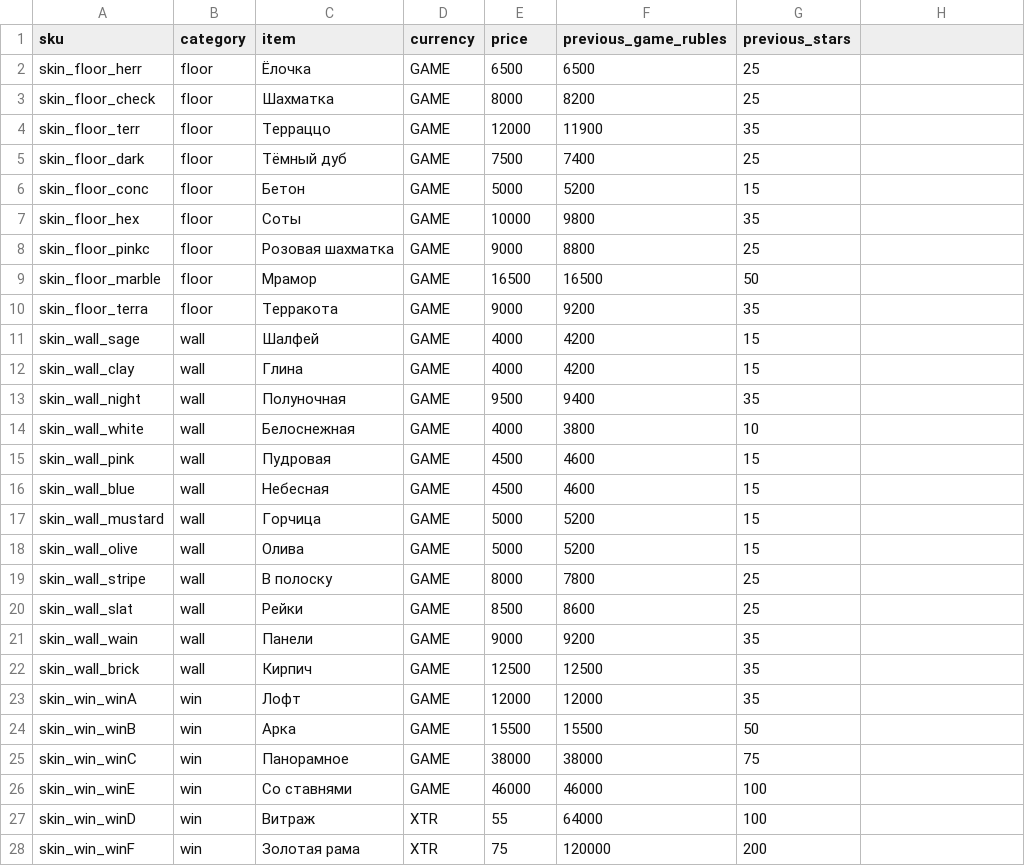
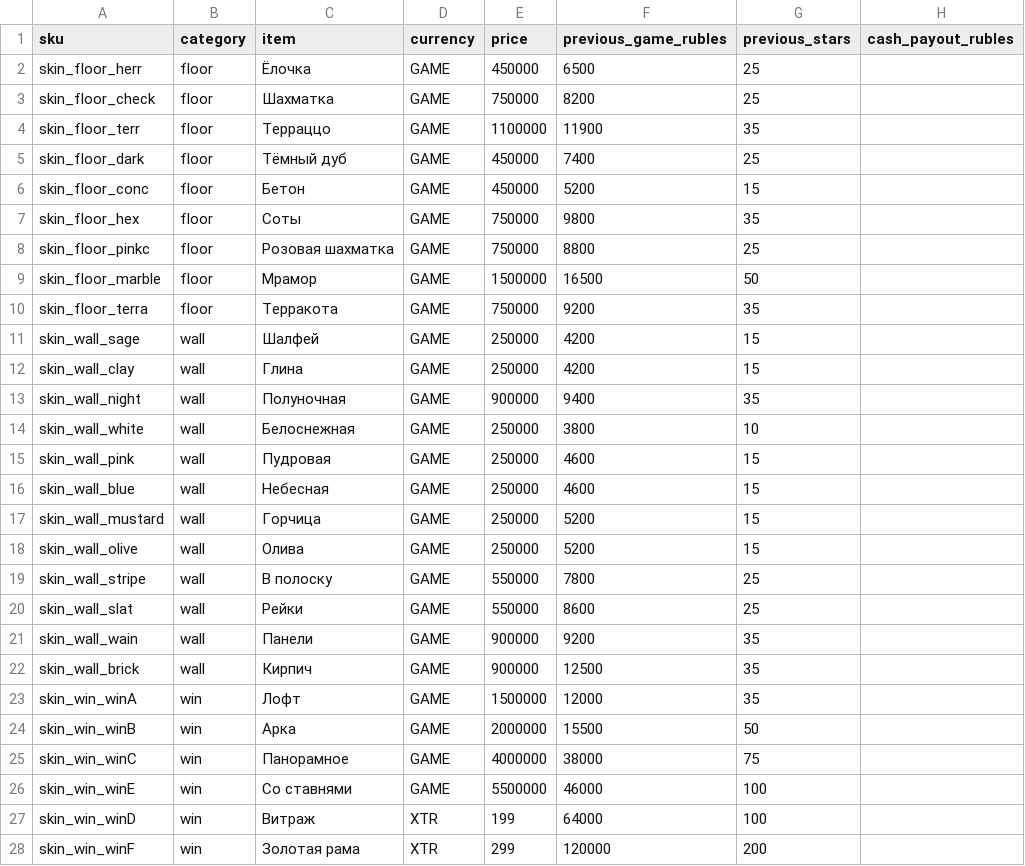
Before and after one commit to staffvpn/brewcrew, a CSV file: SHOP_PRICES.csv, drawn as a sheet; only a part is shown; the diff covers the shown part only.

```diff
--- a/SHOP_PRICES.csv
+++ b/SHOP_PRICES.csv
@@ -1,28 +1,28 @@
-sku,category,item,currency,price,previous_game_rubles,previous_stars
-skin_floor_herr,floor,Ёлочка,GAME,6500,6500,25
-skin_floor_check,floor,Шахматка,GAME,8000,8200,25
-skin_floor_terr,floor,Терраццо,GAME,12000,11900,35
-skin_floor_dark,floor,Тёмный дуб,GAME,7500,7400,25
-skin_floor_conc,floor,Бетон,GAME,5000,5200,15
-skin_floor_hex,floor,Соты,GAME,10000,9800,35
-skin_floor_pinkc,floor,Розовая шахматка,GAME,9000,8800,25
-skin_floor_marble,floor,Мрамор,GAME,16500,16500,50
-skin_floor_terra,floor,Терракота,GAME,9000,9200,35
-skin_wall_sage,wall,Шалфей,GAME,4000,4200,15
-skin_wall_clay,wall,Глина,GAME,4000,4200,15
-skin_wall_night,wall,Полуночная,GAME,9500,9400,35
-skin_wall_white,wall,Белоснежная,GAME,4000,3800,10
-skin_wall_pink,wall,Пудровая,GAME,4500,4600,15
-skin_wall_blue,wall,Небесная,GAME,4500,4600,15
-skin_wall_mustard,wall,Горчица,GAME,5000,5200,15
-skin_wall_olive,wall,Олива,GAME,5000,5200,15
-skin_wall_stripe,wall,В полоску,GAME,8000,7800,25
-skin_wall_slat,wall,Рейки,GAME,8500,8600,25
-skin_wall_wain,wall,Панели,GAME,9000,9200,35
-skin_wall_brick,wall,Кирпич,GAME,12500,12500,35
-skin_win_winA,win,Лофт,GAME,12000,12000,35
-skin_win_winB,win,Арка,GAME,15500,15500,50
-skin_win_winC,win,Панорамное,GAME,38000,38000,75
-skin_win_winE,win,Со ставнями,GAME,46000,46000,100
-skin_win_winD,win,Витраж,XTR,55,64000,100
-skin_win_winF,win,Золотая рама,XTR,75,120000,200
+sku,category,item,currency,price,previous_game_rubles,previous_stars,cash_payout_rubles
+"skin_floor_herr","floor","Ёлочка","GAME","450000","6500","25",""
+"skin_floor_check","floor","Шахматка","GAME","750000","8200","25",""
+"skin_floor_terr","floor","Терраццо","GAME","1100000","11900","35",""
+"skin_floor_dark","floor","Тёмный дуб","GAME","450000","7400","25",""
+"skin_floor_conc","floor","Бетон","GAME","450000","5200","15",""
+"skin_floor_hex","floor","Соты","GAME","750000","9800","35",""
+"skin_floor_pinkc","floor","Розовая шахматка","GAME","750000","8800","25",""
+"skin_floor_marble","floor","Мрамор","GAME","1500000","16500","50",""
+"skin_floor_terra","floor","Терракота","GAME","750000","9200","35",""
+"skin_wall_sage","wall","Шалфей","GAME","250000","4200","15",""
+"skin_wall_clay","wall","Глина","GAME","250000","4200","15",""
+"skin_wall_night","wall","Полуночная","GAME","900000","9400","35",""
+"skin_wall_white","wall","Белоснежная","GAME","250000","3800","10",""
+"skin_wall_pink","wall","Пудровая","GAME","250000","4600","15",""
+"skin_wall_blue","wall","Небесная","GAME","250000","4600","15",""
+"skin_wall_mustard","wall","Горчица","GAME","250000","5200","15",""
+"skin_wall_olive","wall","Олива","GAME","250000","5200","15",""
+"skin_wall_stripe","wall","В полоску","GAME","550000","7800","25",""
+"skin_wall_slat","wall","Рейки","GAME","550000","8600","25",""
+"skin_wall_wain","wall","Панели","GAME","900000","9200","35",""
+"skin_wall_brick","wall","Кирпич","GAME","900000","12500","35",""
+"skin_win_winA","win","Лофт","GAME","1500000","12000","35",""
+"skin_win_winB","win","Арка","GAME","2000000","15500","50",""
+"skin_win_winC","win","Панорамное","GAME","4000000","38000","75",""
+"skin_win_winE","win","Со ставнями","GAME","5500000","46000","100",""
+"skin_win_winD","win","Витраж","XTR","199","64000","100",""
+"skin_win_winF","win","Золотая рама","XTR","299","120000","200",""
```
Also changed, not shown: 152 edited cells elsewhere in this file, 18 other files.
